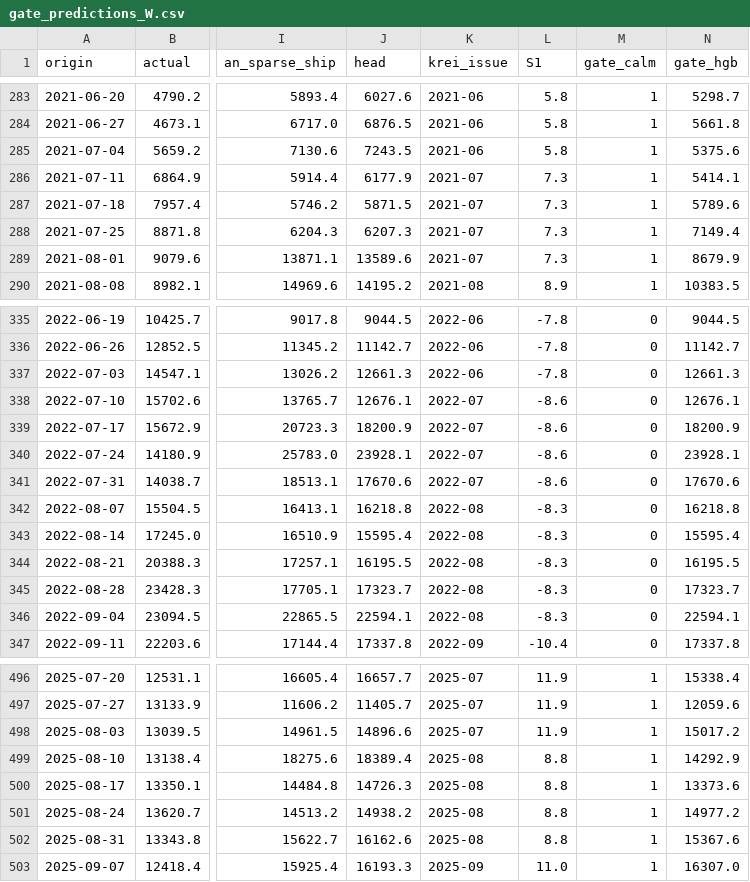
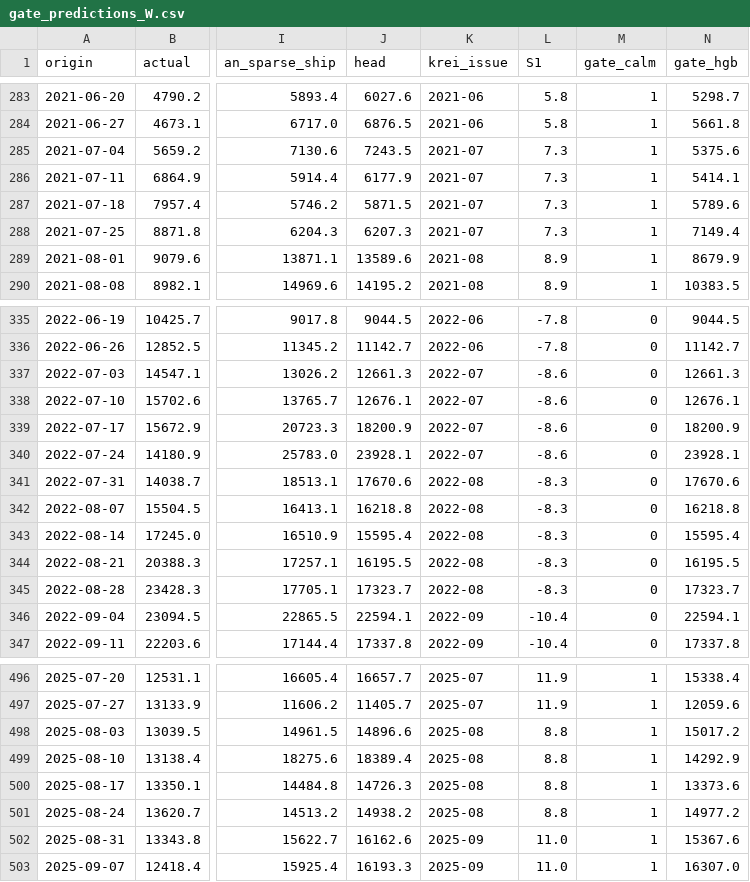
Before and after one commit to t4nvv48fgv-lgtm/cabbage-surge, a CSV file: outputs/gate_predictions_W.csv, drawn as a sheet; only a part is shown, gaps mark what is left out; the diff covers the shown part only; the diff names each change by its address in the sheet, - before the commit and + after, or states it on an @@ line.

```diff
--- a/outputs/gate_predictions_W.csv
+++ b/outputs/gate_predictions_W.csv
-K285 (krei_issue): 2021-06
+K285 (krei_issue): 2021-07
-L285 (S1): 5.8
+L285 (S1): 7.3
-K289 (krei_issue): 2021-07
+K289 (krei_issue): 2021-08
-L289 (S1): 7.3
+L289 (S1): 8.9
-K337 (krei_issue): 2022-06
+K337 (krei_issue): 2022-07
-L337 (S1): -7.8
+L337 (S1): -8.6
-K341 (krei_issue): 2022-07
+K341 (krei_issue): 2022-08
-L341 (S1): -8.6
+L341 (S1): -8.3
-K346 (krei_issue): 2022-08
+K346 (krei_issue): 2022-09
-L346 (S1): -8.3
+L346 (S1): -10.4
-K498 (krei_issue): 2025-07
+K498 (krei_issue): 2025-08
-L498 (S1): 11.9
+L498 (S1): 8.8
-K502 (krei_issue): 2025-08
+K502 (krei_issue): 2025-09
-L502 (S1): 8.8
+L502 (S1): 11.0
```
Also changed, not shown: 32 edited cells elsewhere in this file, outputs/gate_metrics_W.csv, outputs/gate_predictions.csv, 6 other files.
